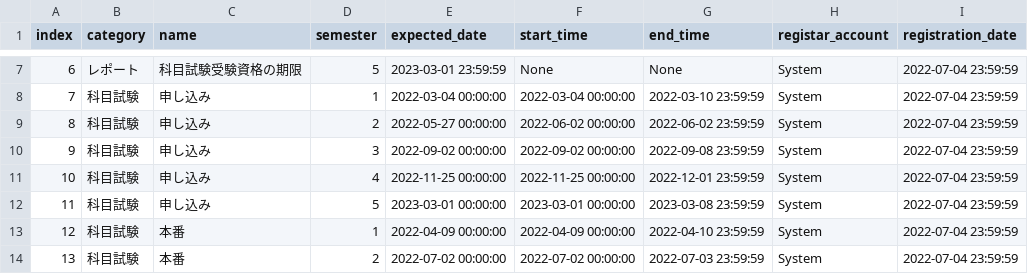
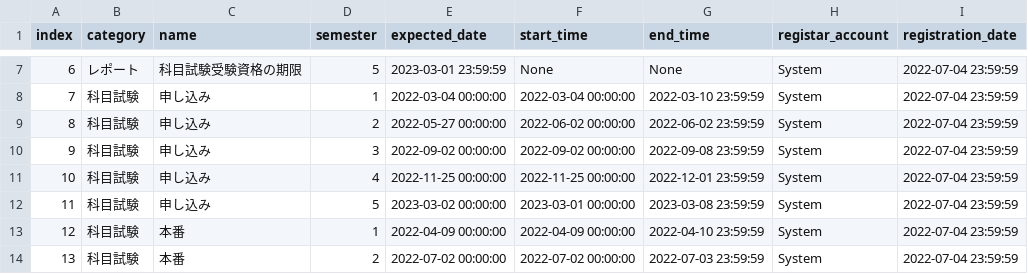
Before and after one commit to kcc-event-notify-bot/event-list, a CSV file: 2022.csv, drawn as a sheet; only a part is shown, gaps mark what is left out.

Commit message:
Update 2022.csv

```diff
--- a/2022.csv
+++ b/2022.csv
@@ -11,3 +11,3 @@ index,category,name,semester,expected_date,start_time,end_time,registar_account,
 10,科目試験,申し込み,4,2022-11-25 00:00:00,2022-11-25 00:00:00,2022-12-01 23:59:59,System,2022-07-04 23:59:59
-11,科目試験,申し込み,5,2023-03-01 00:00:00,2023-03-01 00:00:00,2023-03-08 23:59:59,System,2022-07-04 23:59:59
+11,科目試験,申し込み,5,2023-03-02 00:00:00,2023-03-01 00:00:00,2023-03-08 23:59:59,System,2022-07-04 23:59:59
 12,科目試験,本番,1,2022-04-09 00:00:00,2022-04-09 00:00:00,2022-04-10 23:59:59,System,2022-07-04 23:59:59
```
